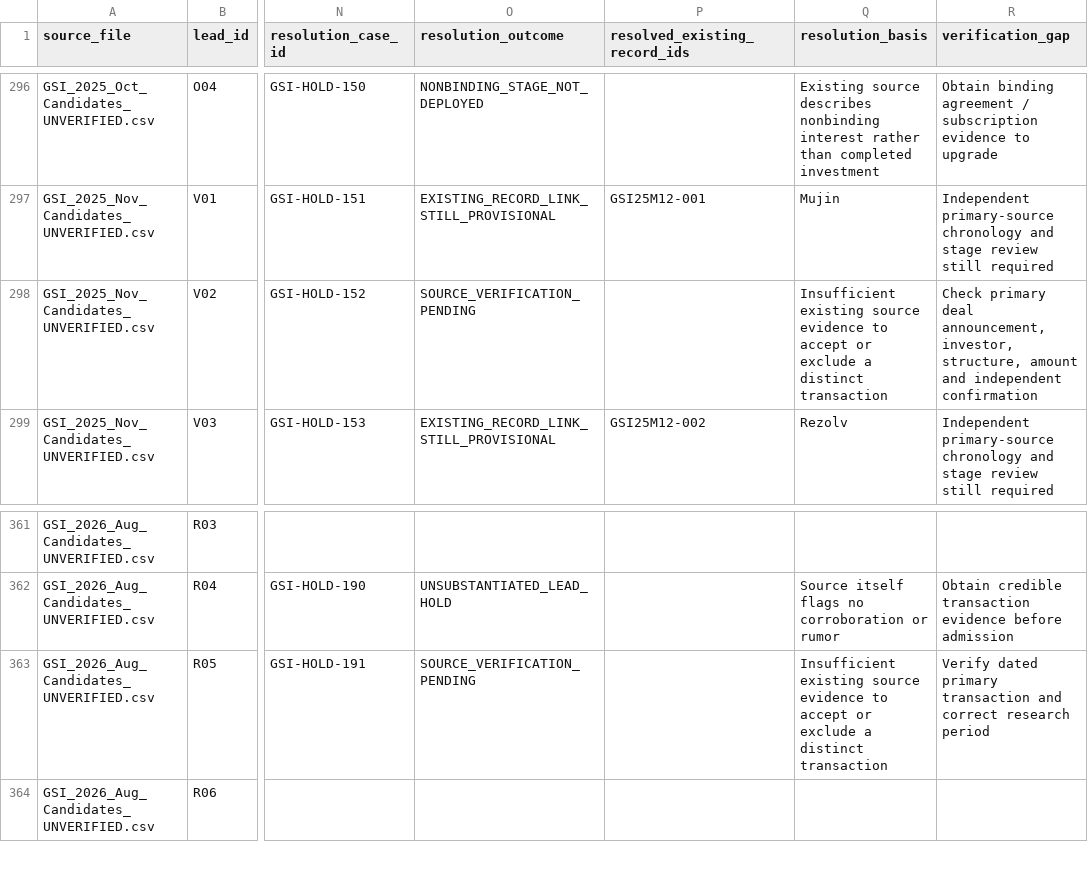
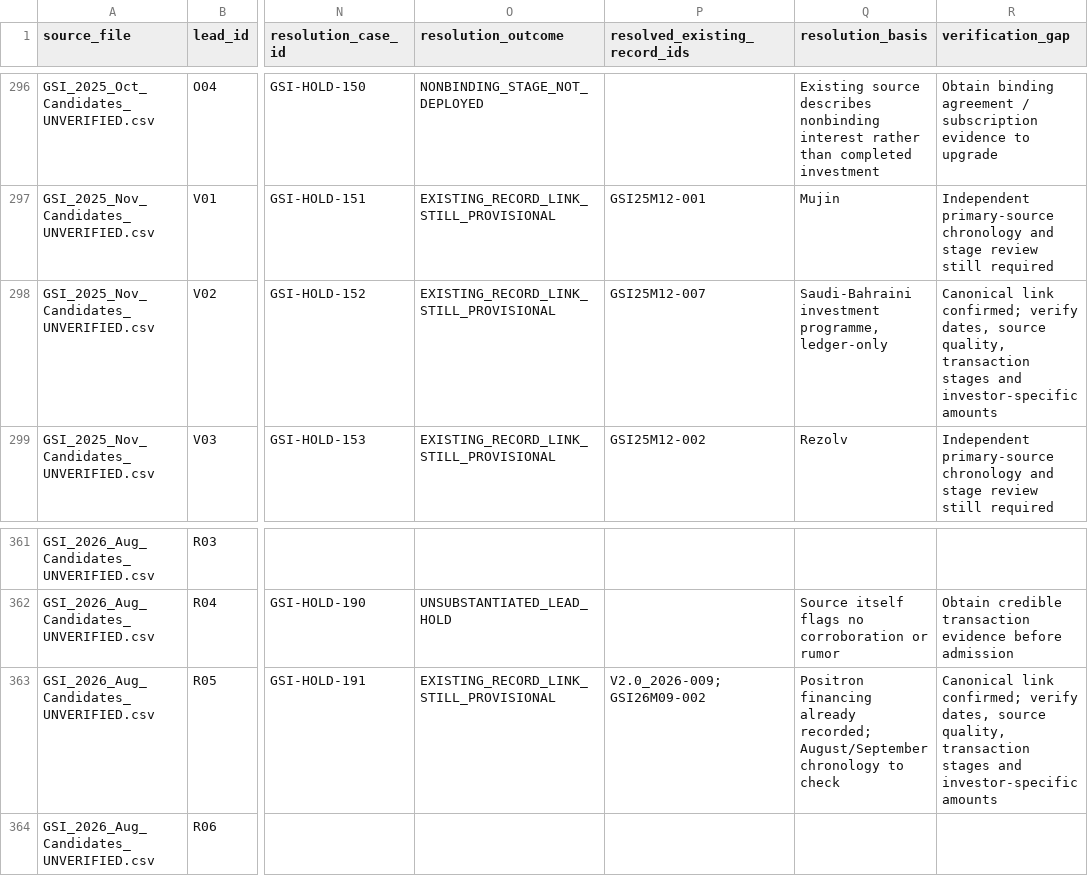
Before and after one commit to unikmo/GSI, a CSV file: database/RECONCILIATION_CANDIDATE_DISPOSITION_v9.8.csv, drawn as a sheet; only a part is shown, gaps mark what is left out; the diff covers the shown part only; the diff names each change by its address in the sheet, - before the commit and + after, or states it on an @@ line.

Commit message:
Link 20 additional candidate holds; flag duplicate Olam and stage conflicts

```diff
--- a/database/RECONCILIATION_CANDIDATE_DISPOSITION_v9.8.csv
+++ b/database/RECONCILIATION_CANDIDATE_DISPOSITION_v9.8.csv
-O298 (resolution_outcome): SOURCE_VERIFICATION_PENDING
+O298 (resolution_outcome): EXISTING_RECORD_LINK_STILL_PROVISIONAL
-P298 (resolved_existing_record_ids): (empty)
+P298 (resolved_existing_record_ids): GSI25M12-007
-Q298 (resolution_basis): Insufficient existing source evidence to accept or exclude a distinct transaction
+Q298 (resolution_basis): Saudi-Bahraini investment programme, ledger-only
-R298 (verification_gap): Check primary deal announcement, investor, structure, amount and independent confirmation
+R298 (verification_gap): Canonical link confirmed; verify dates, source quality, transaction stages and investor-specific amounts
-O363 (resolution_outcome): SOURCE_VERIFICATION_PENDING
+O363 (resolution_outcome): EXISTING_RECORD_LINK_STILL_PROVISIONAL
-P363 (resolved_existing_record_ids): (empty)
+P363 (resolved_existing_record_ids): V2.0_2026-009;GSI26M09-002
-Q363 (resolution_basis): Insufficient existing source evidence to accept or exclude a distinct transaction
+Q363 (resolution_basis): Positron financing already recorded; August/September chronology to check
-R363 (verification_gap): Verify dated primary transaction and correct research period
+R363 (verification_gap): Canonical link confirmed; verify dates, source quality, transaction stages and investor-specific amounts
```
Also changed, not shown: 72 edited cells elsewhere in this file.
